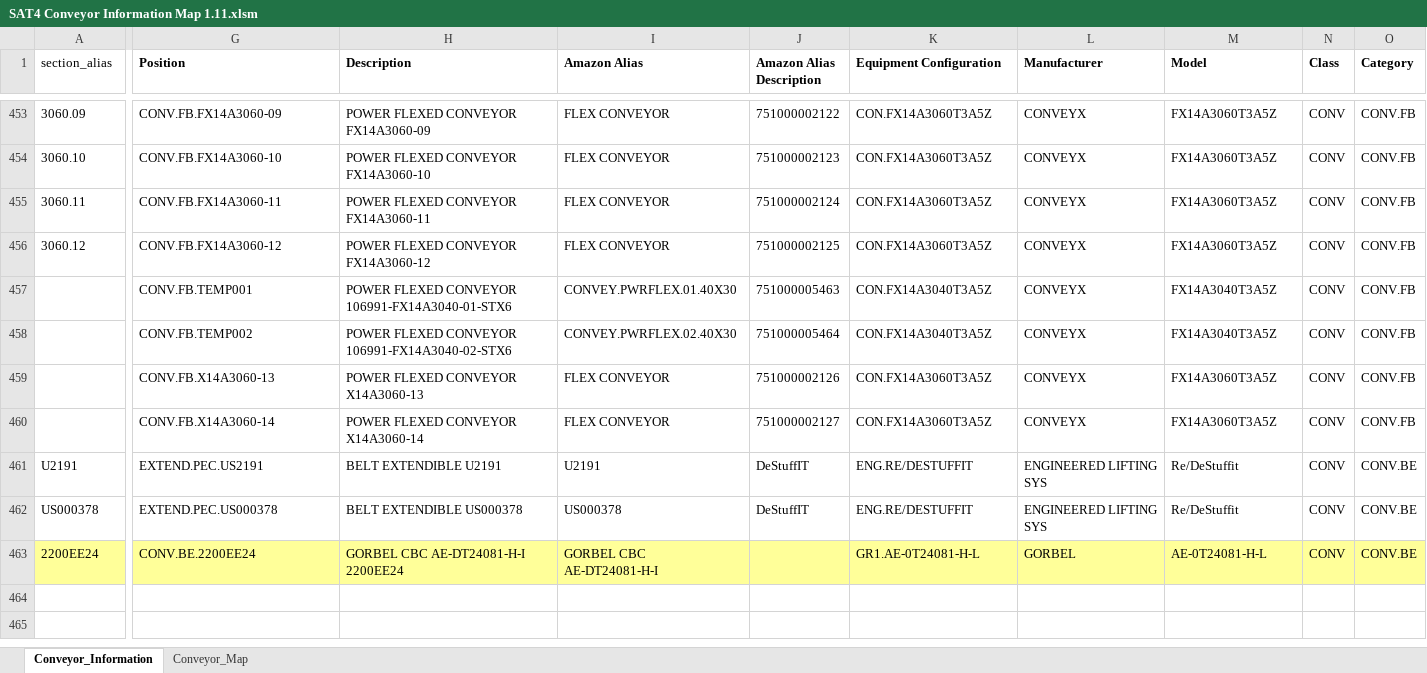
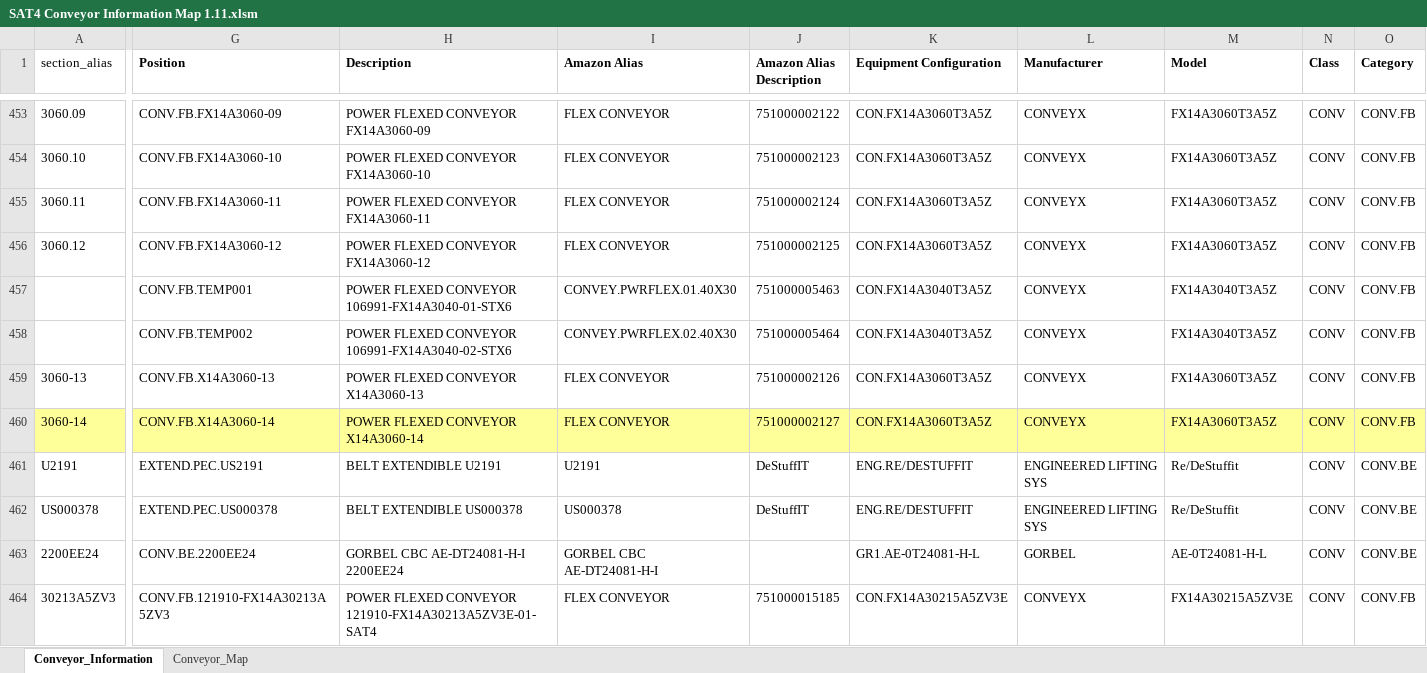
Before and after one commit to Salasaaron55/Conveyor-Info, an Excel workbook: Downloads/SAT4 Conveyor Information Map 1.11.xlsm, sheet Conveyor_Information, drawn as a sheet; only a part is shown, gaps mark what is left out; values as stored, in another font and other column widths than the file's, no borders; table styles not drawn; rows hold the shown columns only; the diff covers the shown part only; the diff names each change by its address in the sheet, - before the commit and + after, or states it on an @@ line.

Commit message:
added a flex conveyor

```diff
--- a/Downloads/SAT4 Conveyor Information Map 1.11.xlsm (sheet Conveyor_Information)
+++ b/Downloads/SAT4 Conveyor Information Map 1.11.xlsm (sheet Conveyor_Information)
-A459 (section_alias): (empty)
+A459 (section_alias): 3060-13
-A460 (section_alias): (empty)
+A460 (section_alias): 3060-14
-A460:O460 fill: none
+A460:O460 fill: #FFFF99
-A463:O463 fill: #FFFF99
+A463:O463 fill: none
+row 464: 30213A5ZV3 | CONV.FB.121910-FX14A30213A5ZV3 | POWER FLEXED CONVEYOR 121910-FX14A30213A5ZV3E-01-SAT4 | FLEX CONVEYOR | 751000015185 | CON.FX14A30215A5ZV3E | CONVEYX | FX14A30215A5ZV3E | CONV | CONV.FB
```
Also changed, not shown: cell formats elsewhere in this sheet.
